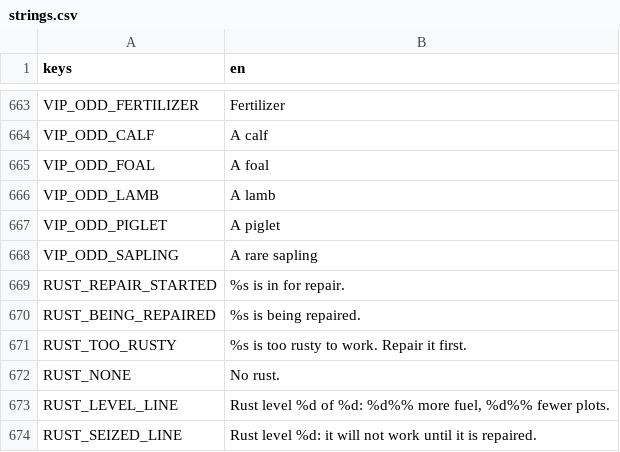
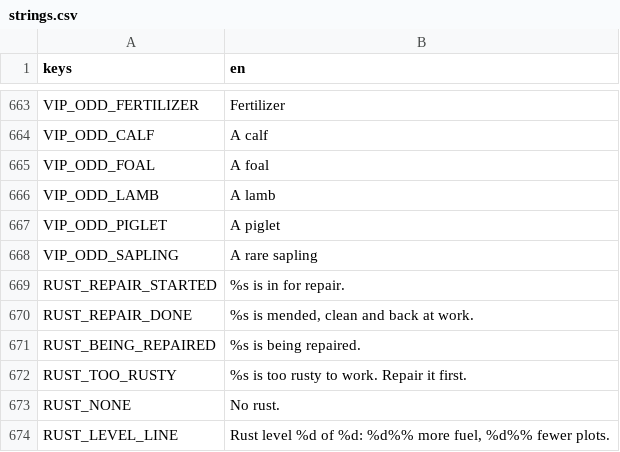
Before and after one commit to aniket-patra-1998/farm-game, a CSV file: locale/strings.csv, drawn as a sheet; only a part is shown, gaps mark what is left out; the shorter side is filled out with more unchanged rows; the diff names each change by its address in the sheet, - before the commit and + after, or states it on an @@ line.

```diff
--- a/locale/strings.csv
+++ b/locale/strings.csv
+row 670: RUST_REPAIR_DONE | %s is mended, clean and back at work.
```
Also changed, not shown: 6 other files.
